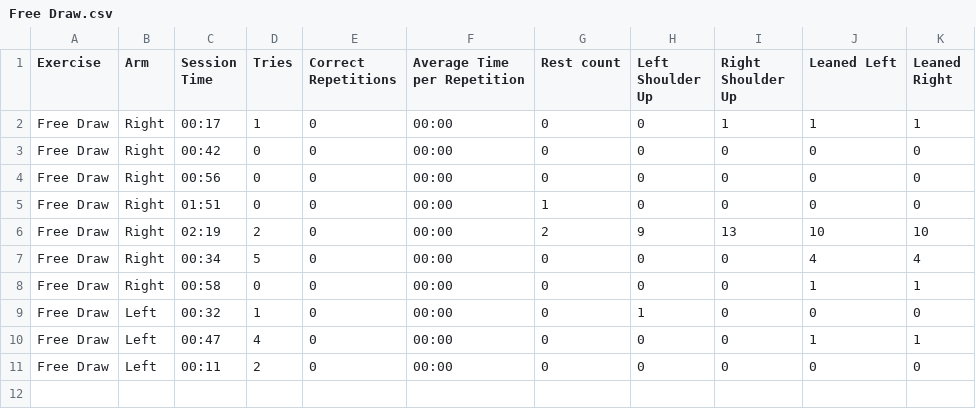
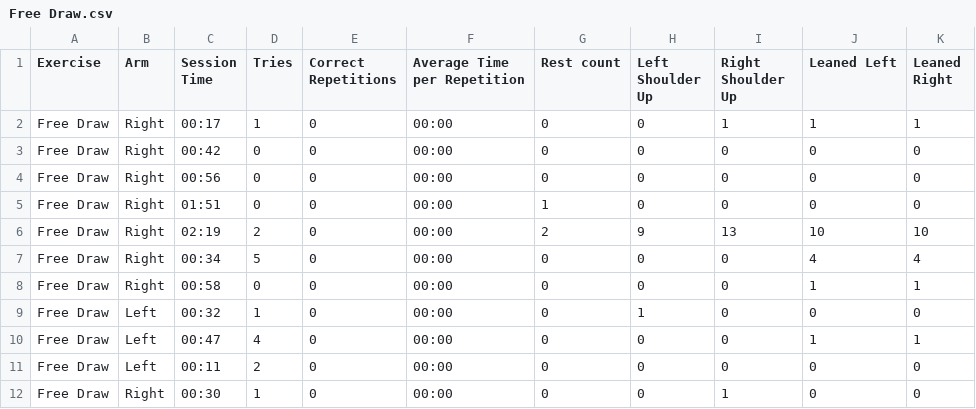
Before and after one commit to HenriqC/WinningCompensations, a CSV file: WinComp/Free Draw.csv, drawn as a sheet.

```diff
--- a/WinComp/Free Draw.csv
+++ b/WinComp/Free Draw.csv
@@ -11 +11,2 @@ Free Draw;Left;00:47;4;0;00:00;0;0;0;1;1
 Free Draw;Left;00:11;2;0;00:00;0;0;0;0;0
+Free Draw;Right;00:30;1;0;00:00;0;0;1;0;0
```
Also changed, not shown: 4 other files.
